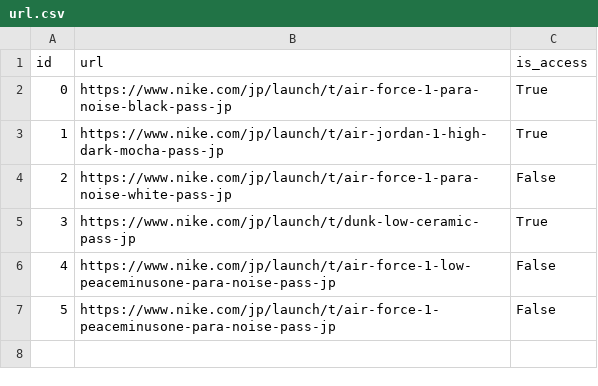
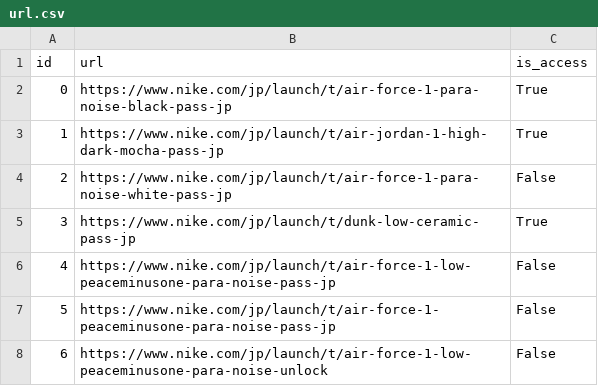
Before and after one commit to shimech/snkrs-pass-checker, a CSV file: database/url.csv, drawn as a sheet.

```diff
--- a/database/url.csv
+++ b/database/url.csv
@@ -7 +7,2 @@ id,url,is_access
 5,https://www.nike.com/jp/launch/t/air-force-1-peaceminusone-para-noise-pass-jp,False
+6,https://www.nike.com/jp/launch/t/air-force-1-low-peaceminusone-para-noise-unlock,False
```
Also changed, not shown: 1 other file.
